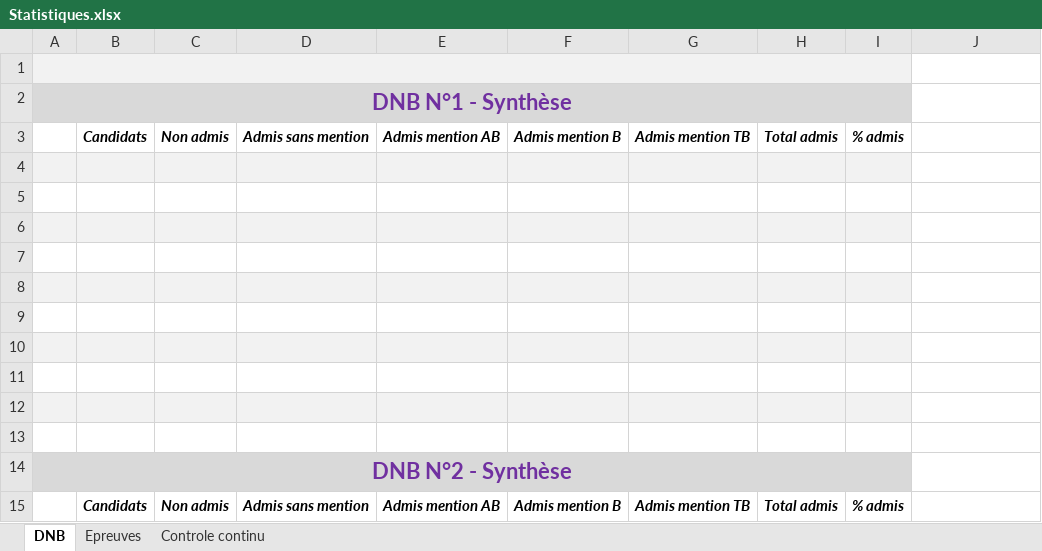
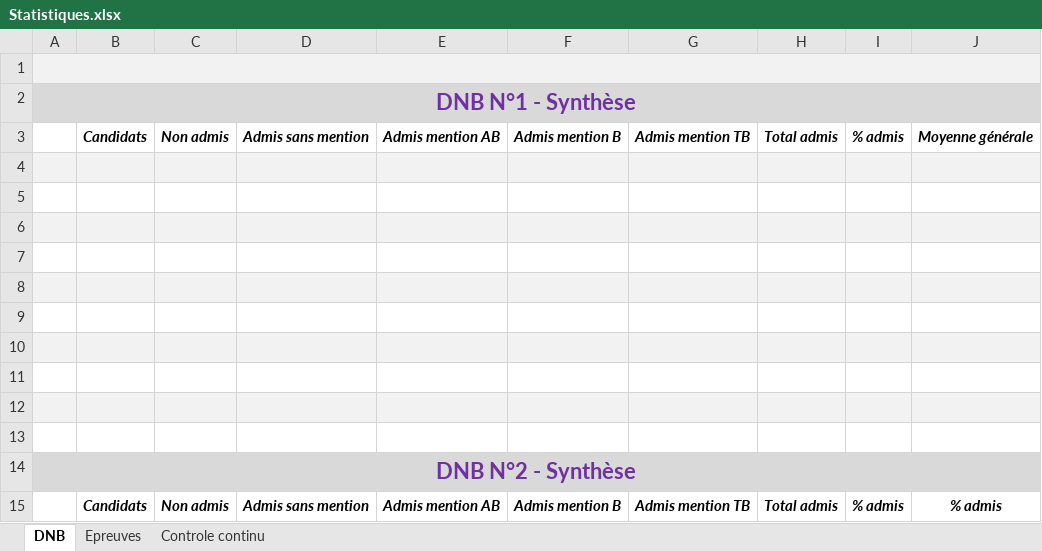
Before and after one commit to Laurent85/Comp-tences-ELyco, an Excel workbook: Compétences/Resources/Statistiques.xlsx, sheet DNB, drawn as a sheet; values as stored, in another font and other column widths than the file's, no borders; the diff names each change by its address in the sheet, - before the commit and + after, or states it on an @@ line.

```diff
--- a/Compétences/Resources/Statistiques.xlsx (sheet DNB)
+++ b/Compétences/Resources/Statistiques.xlsx (sheet DNB)
-A1:I1 merged
+A1:J1 merged
-J1 fill: none
+J1 fill: #F2F2F2
-A2:I2 merged
+A2:J2 merged
-J2 fill: none
+J2 fill: #D9D9D9
-J3: (empty)
+J3: Moyenne générale
-J4 fill: none
+J4 fill: #F2F2F2
-J6 fill: none
+J6 fill: #F2F2F2
-J8 fill: none
+J8 fill: #F2F2F2
-J10 fill: none
+J10 fill: #F2F2F2
-J12 fill: none
+J12 fill: #F2F2F2
-A14:I14 merged
+A14:J14 merged
-J14 fill: none
+J14 fill: #D9D9D9
-J15: (empty)
+J15: % admis
```
Also changed, not shown: 1 other file.
